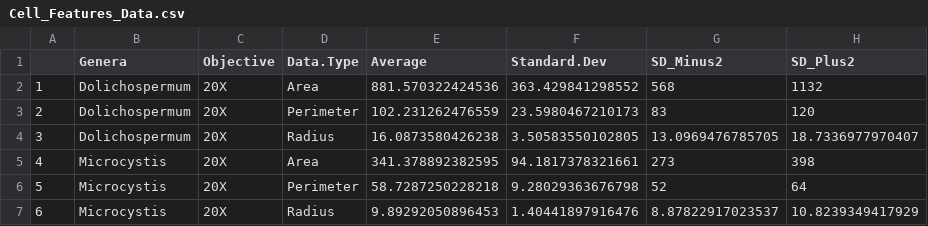
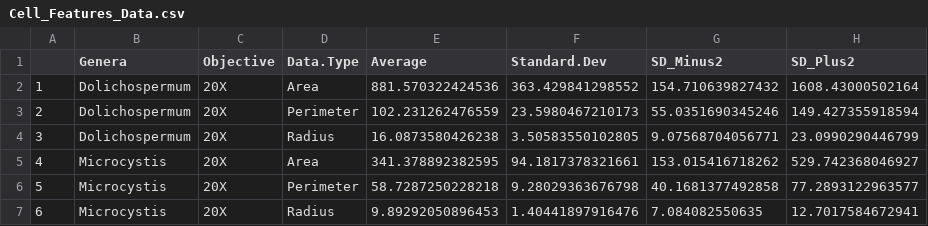
Before and after one commit to teharman/cyanocount2.0, a CSV file: Cell_Features_Data.csv, drawn as a sheet.

Commit message:
Updated to previous iteration of features data to std approach

```diff
--- a/Cell_Features_Data.csv
+++ b/Cell_Features_Data.csv
@@ -1,7 +1,7 @@
 "","Genera","Objective","Data.Type","Average","Standard.Dev","SD_Minus2","SD_Plus2"
-"1","Dolichospermum","20X","Area","881.570322424536","363.429841298552","568","1132"
-"2","Dolichospermum","20X","Perimeter","102.231262476559","23.5980467210173","83","120"
-"3","Dolichospermum","20X","Radius","16.0873580426238","3.50583550102805","13.0969476785705","18.7336977970407"
-"4","Microcystis","20X","Area","341.378892382595","94.1817378321661","273","398"
-"5","Microcystis","20X","Perimeter","58.7287250228218","9.28029363676798","52","64"
-"6","Microcystis","20X","Radius","9.89292050896453","1.40441897916476","8.87822917023537","10.8239349417929"
+"1","Dolichospermum","20X","Area","881.570322424536","363.429841298552","154.710639827432","1608.43000502164"
+"2","Dolichospermum","20X","Perimeter","102.231262476559","23.5980467210173","55.0351690345246","149.427355918594"
+"3","Dolichospermum","20X","Radius","16.0873580426238","3.50583550102805","9.07568704056771","23.0990290446799"
+"4","Microcystis","20X","Area","341.378892382595","94.1817378321661","153.015416718262","529.742368046927"
+"5","Microcystis","20X","Perimeter","58.7287250228218","9.28029363676798","40.1681377492858","77.2893122963577"
+"6","Microcystis","20X","Radius","9.89292050896453","1.40441897916476","7.084082550635","12.7017584672941"
```
Also changed, not shown: 1 other file.
